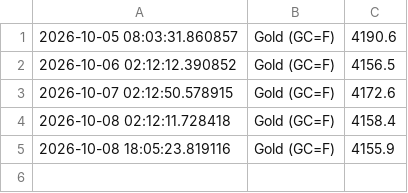
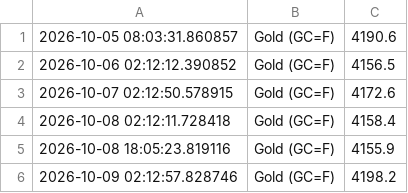
Before and after one commit to mayurkahar599-creator/Project-Genesis, a CSV file: market_data.csv, drawn as a sheet; the diff names each change by its address in the sheet, - before the commit and + after, or states it on an @@ line.

```diff
--- a/market_data.csv
+++ b/market_data.csv
+row 6: 2026-10-09 02:12:57.828746 | Gold (GC=F) | 4198.2
```
Also changed, not shown: prediction_output.csv.
